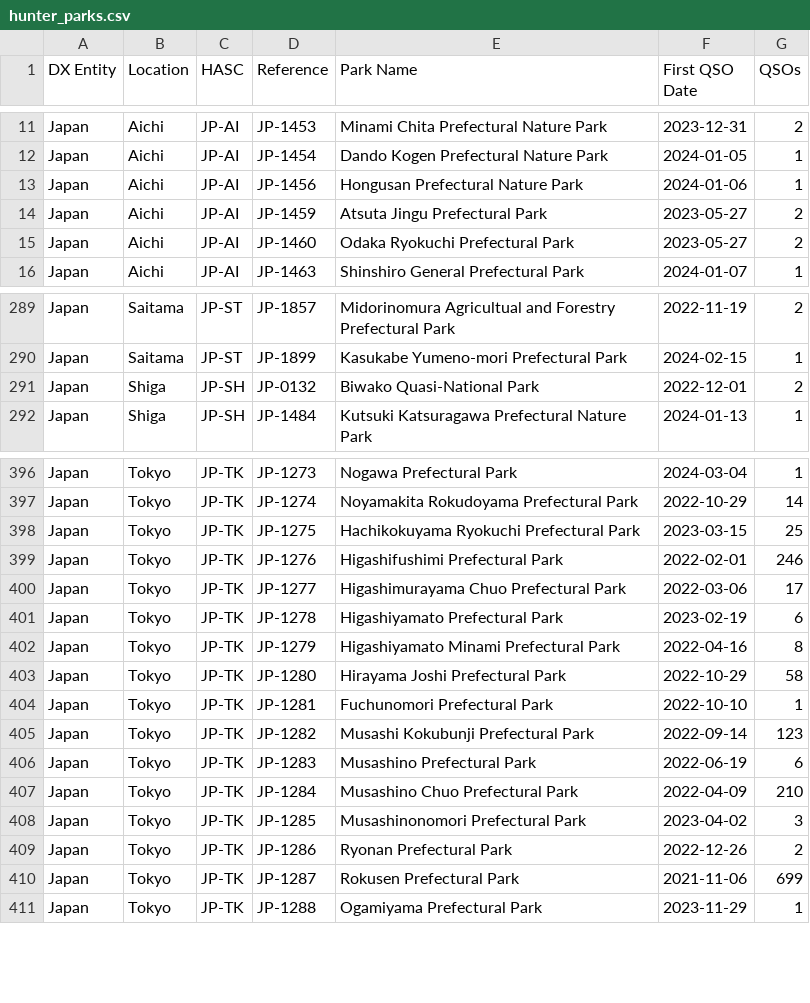
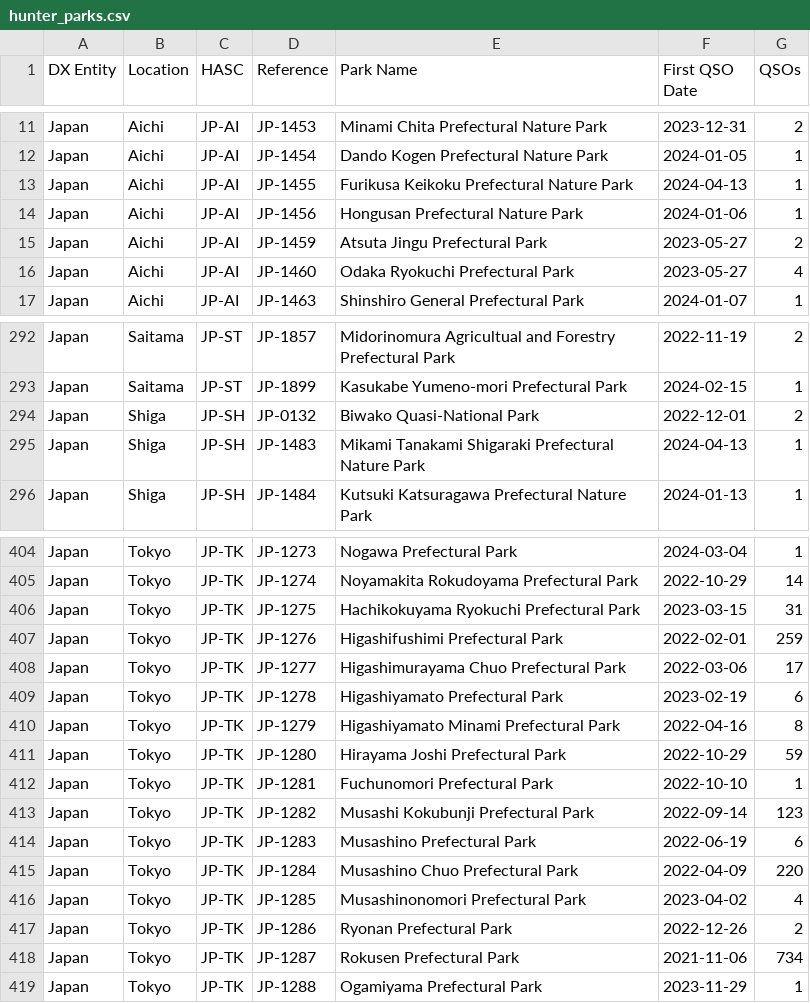
Before and after one commit to tyjcode/y001, a CSV file: hunter_parks.csv, drawn as a sheet; only a part is shown, gaps mark what is left out; the diff covers the shown part only.

```diff
--- a/hunter_parks.csv
+++ b/hunter_parks.csv
@@ -12,5 +12,6 @@
 "Japan","Aichi","JP-AI","JP-1454","Dando Kogen Prefectural Nature Park","2024-01-05",1
+"Japan","Aichi","JP-AI","JP-1455","Furikusa Keikoku Prefectural Nature Park","2024-04-13",1
 "Japan","Aichi","JP-AI","JP-1456","Hongusan Prefectural Nature Park","2024-01-06",1
 "Japan","Aichi","JP-AI","JP-1459","Atsuta Jingu Prefectural Park","2023-05-27",2
-"Japan","Aichi","JP-AI","JP-1460","Odaka Ryokuchi Prefectural Park","2023-05-27",2
+"Japan","Aichi","JP-AI","JP-1460","Odaka Ryokuchi Prefectural Park","2023-05-27",4
 "Japan","Aichi","JP-AI","JP-1463","Shinshiro General Prefectural Park","2024-01-07",1
@@ -291,2 +294,3 @@
 "Japan","Shiga","JP-SH","JP-0132","Biwako Quasi-National Park","2022-12-01",2
+"Japan","Shiga","JP-SH","JP-1483","Mikami Tanakami Shigaraki Prefectural Nature Park","2024-04-13",1
 "Japan","Shiga","JP-SH","JP-1484","Kutsuki Katsuragawa Prefectural Nature Park","2024-01-13",1
@@ -397,4 +405,4 @@
 "Japan","Tokyo","JP-TK","JP-1274","Noyamakita Rokudoyama Prefectural Park","2022-10-29",14
-"Japan","Tokyo","JP-TK","JP-1275","Hachikokuyama Ryokuchi Prefectural Park","2023-03-15",25
-"Japan","Tokyo","JP-TK","JP-1276","Higashifushimi Prefectural Park","2022-02-01",246
+"Japan","Tokyo","JP-TK","JP-1275","Hachikokuyama Ryokuchi Prefectural Park","2023-03-15",31
+"Japan","Tokyo","JP-TK","JP-1276","Higashifushimi Prefectural Park","2022-02-01",259
 "Japan","Tokyo","JP-TK","JP-1277","Higashimurayama Chuo Prefectural Park","2022-03-06",17
@@ -402,3 +410,3 @@
 "Japan","Tokyo","JP-TK","JP-1279","Higashiyamato Minami Prefectural Park","2022-04-16",8
-"Japan","Tokyo","JP-TK","JP-1280","Hirayama Joshi Prefectural Park","2022-10-29",58
+"Japan","Tokyo","JP-TK","JP-1280","Hirayama Joshi Prefectural Park","2022-10-29",59
 "Japan","Tokyo","JP-TK","JP-1281","Fuchunomori Prefectural Park","2022-10-10",1
@@ -406,6 +414,6 @@
 "Japan","Tokyo","JP-TK","JP-1283","Musashino Prefectural Park","2022-06-19",6
-"Japan","Tokyo","JP-TK","JP-1284","Musashino Chuo Prefectural Park","2022-04-09",210
-"Japan","Tokyo","JP-TK","JP-1285","Musashinonomori Prefectural Park","2023-04-02",3
+"Japan","Tokyo","JP-TK","JP-1284","Musashino Chuo Prefectural Park","2022-04-09",220
+"Japan","Tokyo","JP-TK","JP-1285","Musashinonomori Prefectural Park","2023-04-02",4
 "Japan","Tokyo","JP-TK","JP-1286","Ryonan Prefectural Park","2022-12-26",2
-"Japan","Tokyo","JP-TK","JP-1287","Rokusen Prefectural Park","2021-11-06",699
+"Japan","Tokyo","JP-TK","JP-1287","Rokusen Prefectural Park","2021-11-06",734
 "Japan","Tokyo","JP-TK","JP-1288","Ogamiyama Prefectural Park","2023-11-29",1
```
Also changed, not shown: 10 added rows and 21 edited cells elsewhere in this file.
